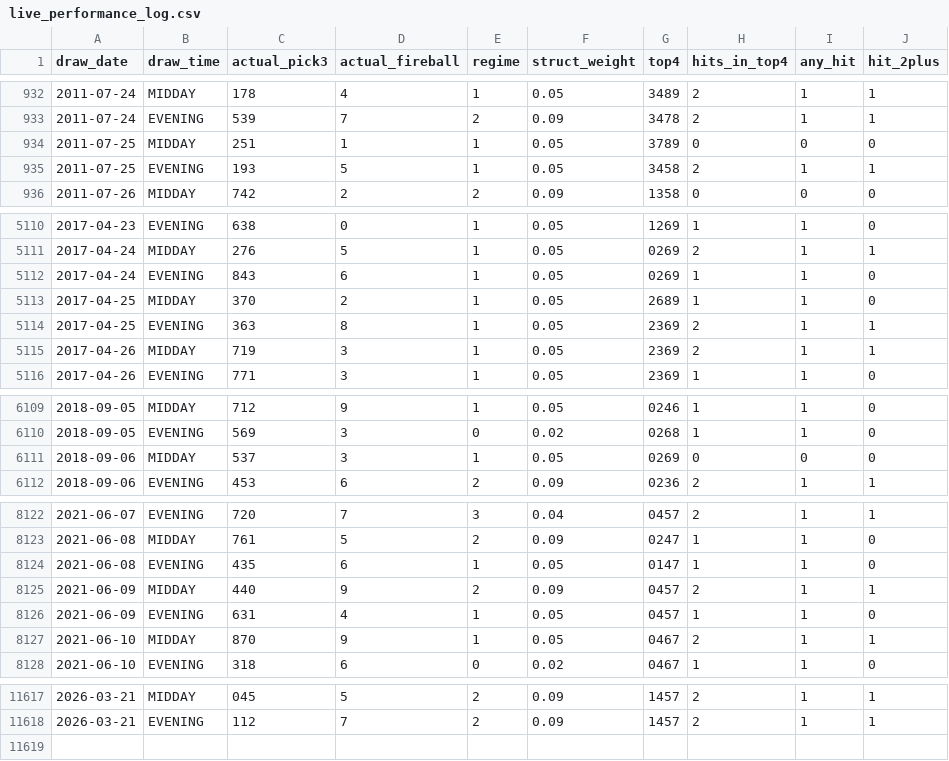
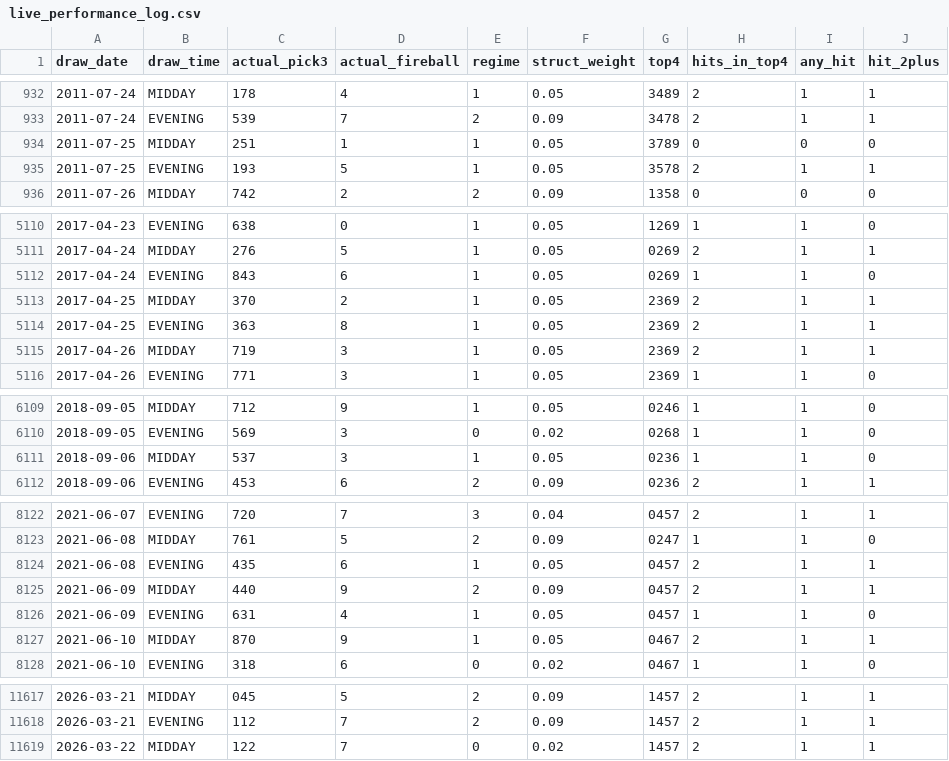
Before and after one commit to Fluffyballs78/il-pick3-pipeline, a CSV file: data/live_performance_log.csv, drawn as a sheet; only a part is shown, gaps mark what is left out.

```diff
--- a/data/live_performance_log.csv
+++ b/data/live_performance_log.csv
@@ -934,3 +934,3 @@ draw_date,draw_time,actual_pick3,actual_fireball,regime,struct_weight,top4,hits_
 2011-07-25,MIDDAY,251,1,1,0.05,3789,0,0,0
-2011-07-25,EVENING,193,5,1,0.05,3458,2,1,1
+2011-07-25,EVENING,193,5,1,0.05,3578,2,1,1
 2011-07-26,MIDDAY,742,2,2,0.09,1358,0,0,0
@@ -5112,3 +5112,3 @@ draw_date,draw_time,actual_pick3,actual_fireball,regime,struct_weight,top4,hits_
 2017-04-24,EVENING,843,6,1,0.05,0269,1,1,0
-2017-04-25,MIDDAY,370,2,1,0.05,2689,1,1,0
+2017-04-25,MIDDAY,370,2,1,0.05,2369,2,1,1
 2017-04-25,EVENING,363,8,1,0.05,2369,2,1,1
@@ -6110,3 +6110,3 @@ draw_date,draw_time,actual_pick3,actual_fireball,regime,struct_weight,top4,hits_
 2018-09-05,EVENING,569,3,0,0.02,0268,1,1,0
-2018-09-06,MIDDAY,537,3,1,0.05,0269,0,0,0
+2018-09-06,MIDDAY,537,3,1,0.05,0236,1,1,0
 2018-09-06,EVENING,453,6,2,0.09,0236,2,1,1
@@ -8123,3 +8123,3 @@ draw_date,draw_time,actual_pick3,actual_fireball,regime,struct_weight,top4,hits_
 2021-06-08,MIDDAY,761,5,2,0.09,0247,1,1,0
-2021-06-08,EVENING,435,6,1,0.05,0147,1,1,0
+2021-06-08,EVENING,435,6,1,0.05,0457,2,1,1
 2021-06-09,MIDDAY,440,9,2,0.09,0457,2,1,1
@@ -11618 +11618,2 @@ draw_date,draw_time,actual_pick3,actual_fireball,regime,struct_weight,top4,hits_
 2026-03-21,EVENING,112,7,2,0.09,1457,2,1,1
+2026-03-22,MIDDAY,122,7,0,0.02,1457,2,1,1
```
Also changed, not shown: 8 other files.
